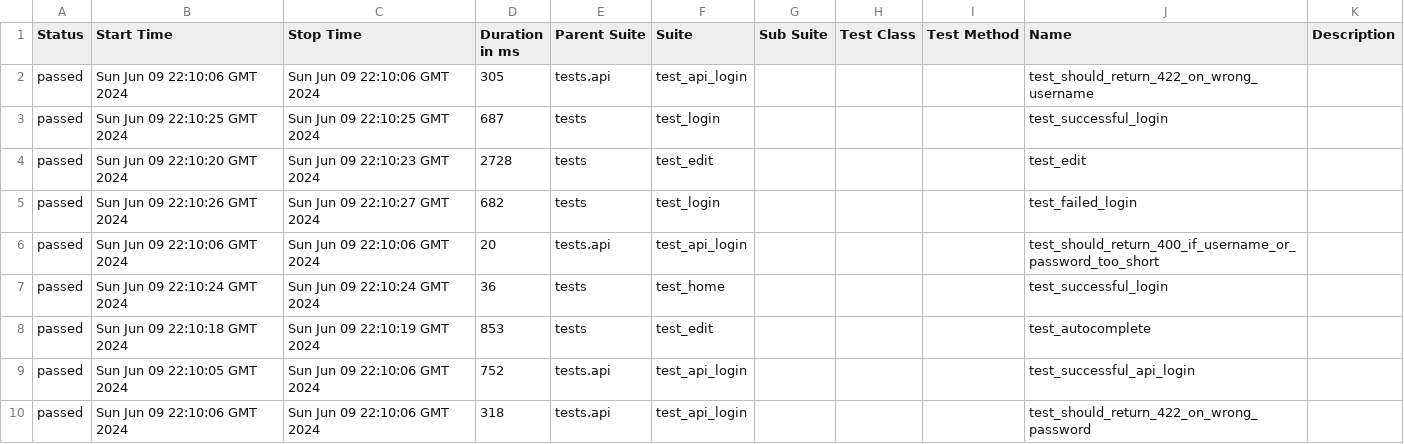
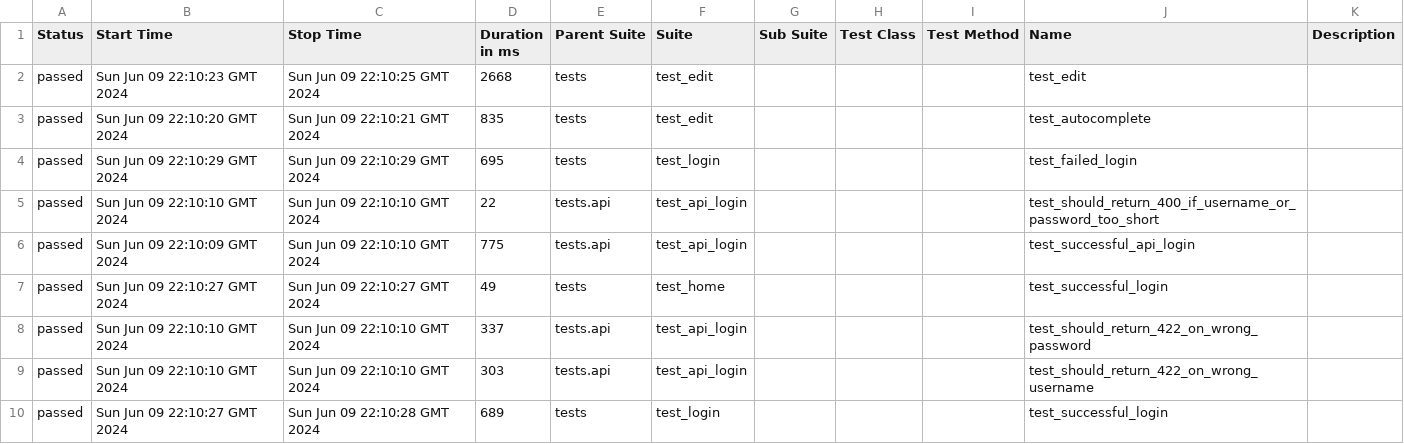
Before and after one commit to wiola2021/python-e2e-localstack-tests, a CSV file: 8/data/suites.csv, drawn as a sheet.

```diff
--- a/8/data/suites.csv
+++ b/8/data/suites.csv
@@ -1,10 +1,10 @@
 "Status","Start Time","Stop Time","Duration in ms","Parent Suite","Suite","Sub Suite","Test Class","Test Method","Name","Description"
-"passed","Sun Jun 09 22:10:06 GMT 2024","Sun Jun 09 22:10:06 GMT 2024","305","tests.api","test_api_login","","","","test_should_return_422_on_wrong_username",""
-"passed","Sun Jun 09 22:10:25 GMT 2024","Sun Jun 09 22:10:25 GMT 2024","687","tests","test_login","","","","test_successful_login",""
-"passed","Sun Jun 09 22:10:20 GMT 2024","Sun Jun 09 22:10:23 GMT 2024","2728","tests","test_edit","","","","test_edit",""
-"passed","Sun Jun 09 22:10:26 GMT 2024","Sun Jun 09 22:10:27 GMT 2024","682","tests","test_login","","","","test_failed_login",""
-"passed","Sun Jun 09 22:10:06 GMT 2024","Sun Jun 09 22:10:06 GMT 2024","20","tests.api","test_api_login","","","","test_should_return_400_if_username_or_password_too_short",""
-"passed","Sun Jun 09 22:10:24 GMT 2024","Sun Jun 09 22:10:24 GMT 2024","36","tests","test_home","","","","test_successful_login",""
-"passed","Sun Jun 09 22:10:18 GMT 2024","Sun Jun 09 22:10:19 GMT 2024","853","tests","test_edit","","","","test_autocomplete",""
-"passed","Sun Jun 09 22:10:05 GMT 2024","Sun Jun 09 22:10:06 GMT 2024","752","tests.api","test_api_login","","","","test_successful_api_login",""
-"passed","Sun Jun 09 22:10:06 GMT 2024","Sun Jun 09 22:10:06 GMT 2024","318","tests.api","test_api_login","","","","test_should_return_422_on_wrong_password",""
+"passed","Sun Jun 09 22:10:23 GMT 2024","Sun Jun 09 22:10:25 GMT 2024","2668","tests","test_edit","","","","test_edit",""
+"passed","Sun Jun 09 22:10:20 GMT 2024","Sun Jun 09 22:10:21 GMT 2024","835","tests","test_edit","","","","test_autocomplete",""
+"passed","Sun Jun 09 22:10:29 GMT 2024","Sun Jun 09 22:10:29 GMT 2024","695","tests","test_login","","","","test_failed_login",""
+"passed","Sun Jun 09 22:10:10 GMT 2024","Sun Jun 09 22:10:10 GMT 2024","22","tests.api","test_api_login","","","","test_should_return_400_if_username_or_password_too_short",""
+"passed","Sun Jun 09 22:10:09 GMT 2024","Sun Jun 09 22:10:10 GMT 2024","775","tests.api","test_api_login","","","","test_successful_api_login",""
+"passed","Sun Jun 09 22:10:27 GMT 2024","Sun Jun 09 22:10:27 GMT 2024","49","tests","test_home","","","","test_successful_login",""
+"passed","Sun Jun 09 22:10:10 GMT 2024","Sun Jun 09 22:10:10 GMT 2024","337","tests.api","test_api_login","","","","test_should_return_422_on_wrong_password",""
+"passed","Sun Jun 09 22:10:10 GMT 2024","Sun Jun 09 22:10:10 GMT 2024","303","tests.api","test_api_login","","","","test_should_return_422_on_wrong_username",""
+"passed","Sun Jun 09 22:10:27 GMT 2024","Sun Jun 09 22:10:28 GMT 2024","689","tests","test_login","","","","test_successful_login",""
```
Also changed, not shown: 43 other files.
